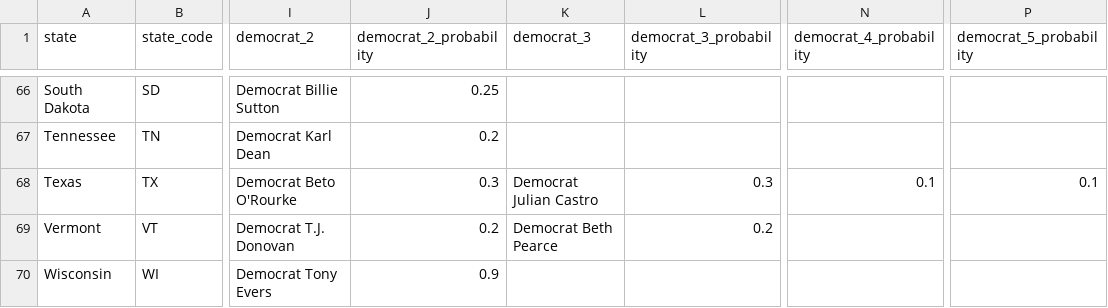
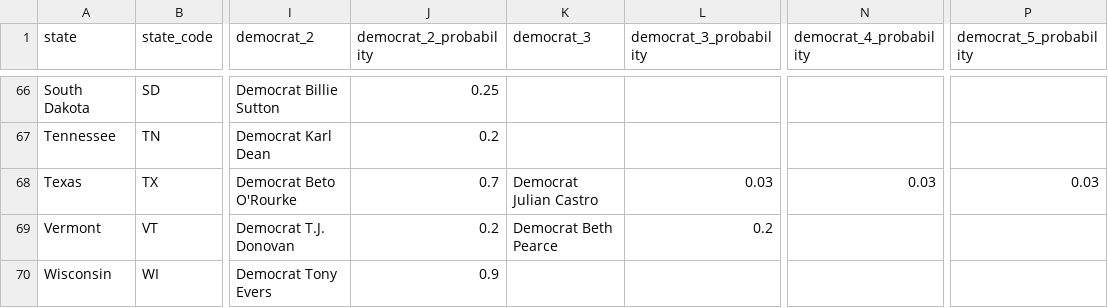
Before and after one commit to carnival-farmer/data, a CSV file: state_races.csv, drawn as a sheet; only a part is shown, gaps mark what is left out; the diff names each change by its address in the sheet, - before the commit and + after, or states it on an @@ line.

Commit message:
Updating data

```diff
--- a/state_races.csv
+++ b/state_races.csv
-J68 (democrat_2_probability): 0.3
+J68 (democrat_2_probability): 0.7
-L68 (democrat_3_probability): 0.3
+L68 (democrat_3_probability): 0.03
-N68 (democrat_4_probability): 0.1
+N68 (democrat_4_probability): 0.03
-P68 (democrat_5_probability): 0.1
+P68 (democrat_5_probability): 0.03
```
